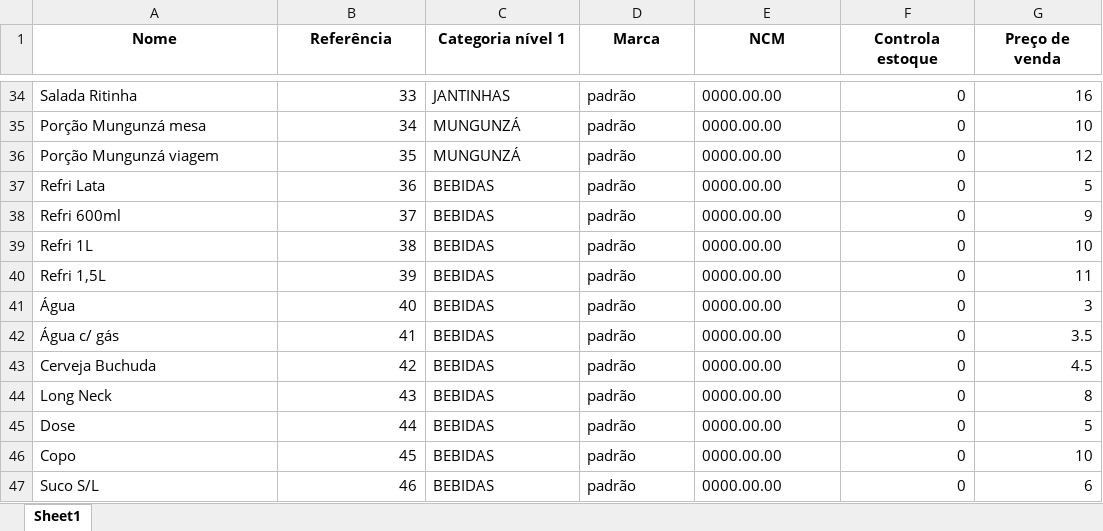
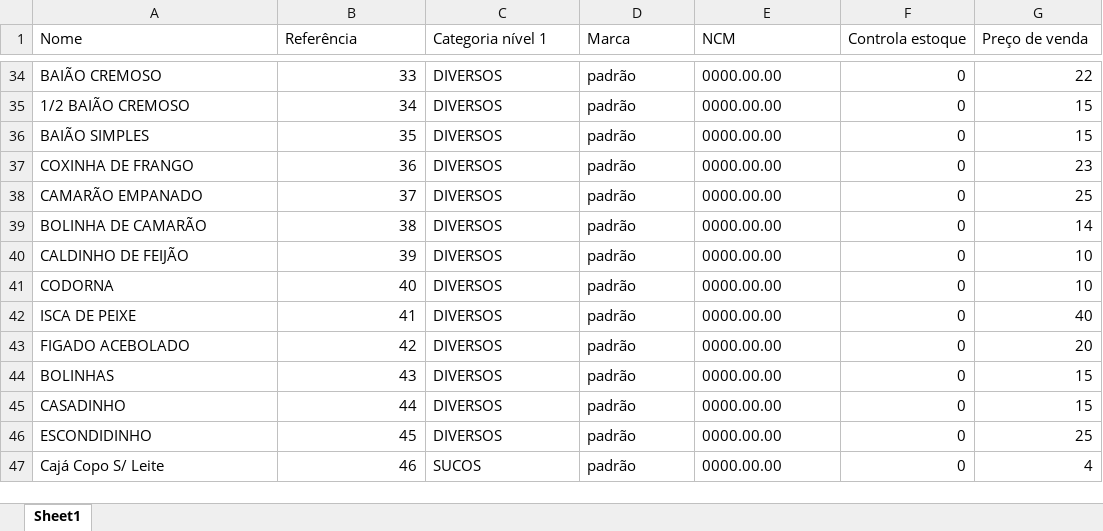
Before and after one commit to VictorJGB/ai-menu-extractor, an Excel workbook: output/cardapio.xlsx, sheet Sheet1, drawn as a sheet; only a part is shown, gaps mark what is left out; values as stored, in another font and other column widths than the file's, no borders; the diff covers the shown part only; the diff names each change by its address in the sheet, - before the commit and + after, or states it on an @@ line.

```diff
--- a/output/cardapio.xlsx (sheet Sheet1)
+++ b/output/cardapio.xlsx (sheet Sheet1)
@@ A1:G1 bold: on → off, alignment: center → left @@
-A34 (Nome): Salada Ritinha
+A34 (Nome): BAIÃO CREMOSO
-C34 (Categoria nível 1): JANTINHAS
+C34 (Categoria nível 1): DIVERSOS
-G34 (Preço de venda): 16
+G34 (Preço de venda): 22
-A35 (Nome): Porção Mungunzá mesa
+A35 (Nome): 1/2 BAIÃO CREMOSO
-C35:C36 (Categoria nível 1): MUNGUNZÁ
+C35:C36 (Categoria nível 1): DIVERSOS
-G35 (Preço de venda): 10
+G35 (Preço de venda): 15
-A36 (Nome): Porção Mungunzá viagem
+A36 (Nome): BAIÃO SIMPLES
-G36 (Preço de venda): 12
+G36 (Preço de venda): 15
-A37 (Nome): Refri Lata
+A37 (Nome): COXINHA DE FRANGO
-C37:C46 (Categoria nível 1): BEBIDAS
+C37:C46 (Categoria nível 1): DIVERSOS
-G37 (Preço de venda): 5
+G37 (Preço de venda): 23
-A38 (Nome): Refri 600ml
+A38 (Nome): CAMARÃO EMPANADO
-G38 (Preço de venda): 9
+G38 (Preço de venda): 25
-A39 (Nome): Refri 1L
+A39 (Nome): BOLINHA DE CAMARÃO
-G39 (Preço de venda): 10
+G39 (Preço de venda): 14
-A40 (Nome): Refri 1,5L
+A40 (Nome): CALDINHO DE FEIJÃO
-G40 (Preço de venda): 11
+G40 (Preço de venda): 10
-A41 (Nome): Água
+A41 (Nome): CODORNA
-G41 (Preço de venda): 3
+G41 (Preço de venda): 10
-A42 (Nome): Água c/ gás
+A42 (Nome): ISCA DE PEIXE
-G42 (Preço de venda): 3.5
+G42 (Preço de venda): 40
-A43 (Nome): Cerveja Buchuda
+A43 (Nome): FIGADO ACEBOLADO
-G43 (Preço de venda): 4.5
+G43 (Preço de venda): 20
-A44 (Nome): Long Neck
+A44 (Nome): BOLINHAS
-G44 (Preço de venda): 8
+G44 (Preço de venda): 15
-A45 (Nome): Dose
+A45 (Nome): CASADINHO
-G45 (Preço de venda): 5
+G45 (Preço de venda): 15
-A46 (Nome): Copo
+A46 (Nome): ESCONDIDINHO
-G46 (Preço de venda): 10
+G46 (Preço de venda): 25
-A47 (Nome): Suco S/L
+A47 (Nome): Cajá Copo S/ Leite
-C47 (Categoria nível 1): BEBIDAS
+C47 (Categoria nível 1): SUCOS
-G47 (Preço de venda): 6
+G47 (Preço de venda): 4
```
Also changed, not shown: 42 added rows and 101 edited cells elsewhere in this sheet, 3 other files.
